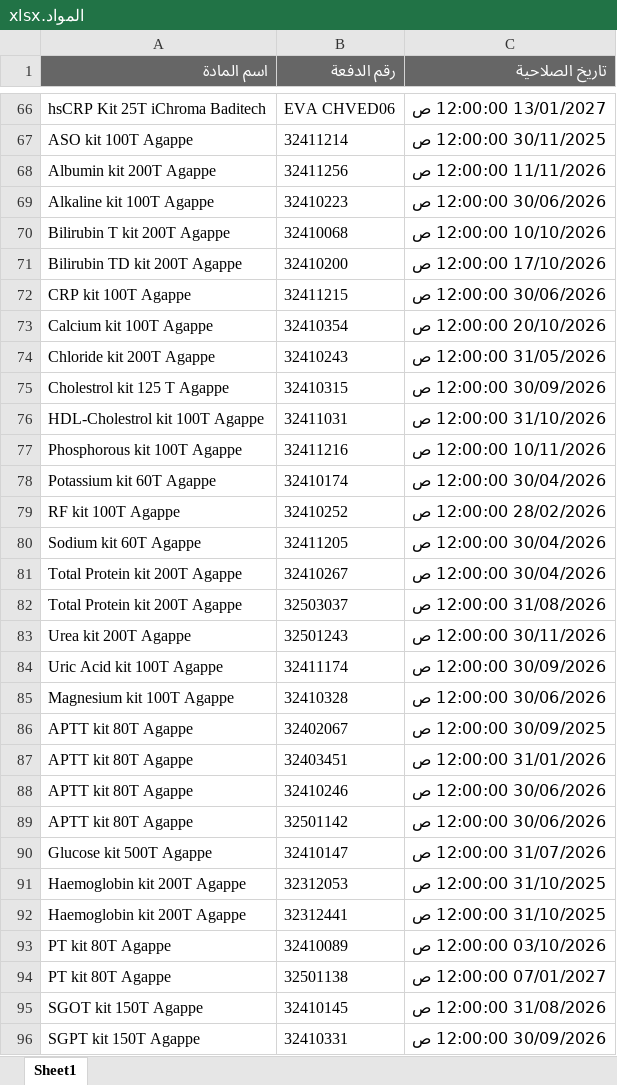
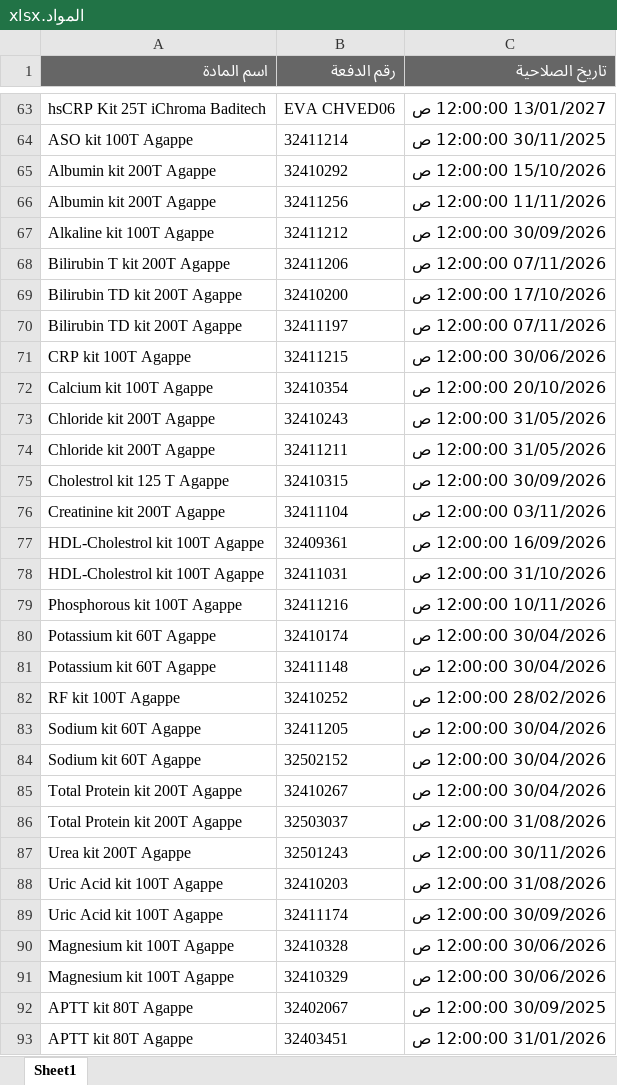
Before and after one commit to abdallawolf92/expiry-check, an Excel workbook: المواد.xlsx, sheet Sheet1, drawn as a sheet; only a part is shown, gaps mark what is left out; the shorter side is filled out with more unchanged rows; values as stored, in another font and other column widths than the file's, no borders; addresses are those after the commit; the diff covers the shown part only; the diff names each change by its address in the sheet, - before the commit and + after, or states it on an @@ line.

Commit message:
Add files via upload

```diff
--- a/المواد.xlsx (sheet Sheet1)
+++ b/المواد.xlsx (sheet Sheet1)
+row 65: Albumin kit 200T Agappe | 32410292 | 15/10/2026 12:00:00 ص
-B67 (رقم الدفعة): 32410223
+B67 (رقم الدفعة): 32411212
-C67 (تاريخ الصلاحية): 30/06/2026 12:00:00 ص
+C67 (تاريخ الصلاحية): 30/09/2026 12:00:00 ص
-B68 (رقم الدفعة): 32410068
+B68 (رقم الدفعة): 32411206
-C68 (تاريخ الصلاحية): 10/10/2026 12:00:00 ص
+C68 (تاريخ الصلاحية): 07/11/2026 12:00:00 ص
+row 70: Bilirubin TD kit 200T Agappe | 32411197 | 07/11/2026 12:00:00 ص
+row 74: Chloride kit 200T Agappe | 32411211 | 31/05/2026 12:00:00 ص
+row 76: Creatinine kit 200T Agappe | 32411104 | 03/11/2026 12:00:00 ص
+row 77: HDL-Cholestrol kit 100T Agappe | 32409361 | 16/09/2026 12:00:00 ص
+row 81: Potassium kit 60T Agappe | 32411148 | 30/04/2026 12:00:00 ص
+row 84: Sodium kit 60T Agappe | 32502152 | 30/04/2026 12:00:00 ص
+row 88: Uric Acid kit 100T Agappe | 32410203 | 31/08/2026 12:00:00 ص
+row 91: Magnesium kit 100T Agappe | 32410329 | 30/06/2026 12:00:00 ص
```
Also changed, not shown: 4 added rows and 13 removed rows elsewhere in this sheet.
